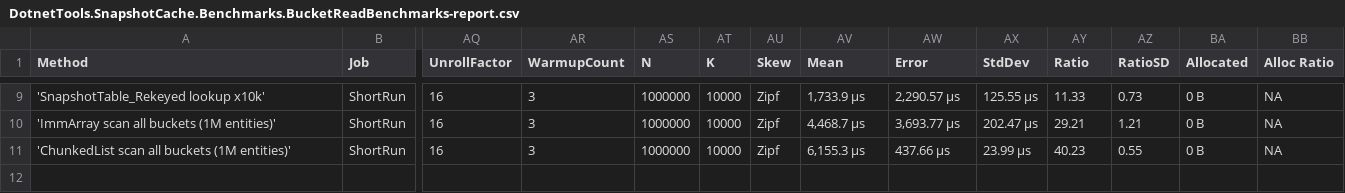
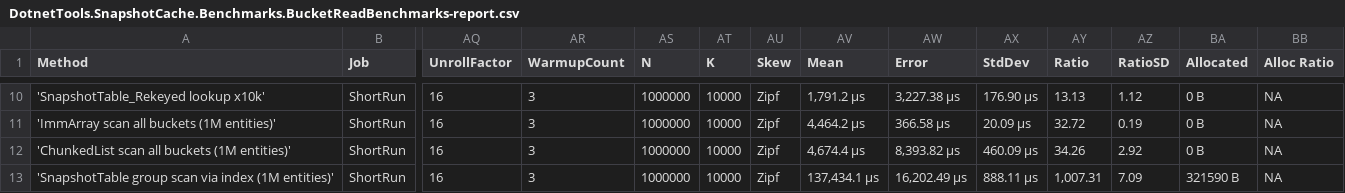
Before and after one commit to danieljoppi/dotnet-tools, a CSV file: benchmarks/results/raw/DotnetTools.SnapshotCache.Benchmarks.BucketReadBenchmarks-report.csv, drawn as a sheet; only a part is shown, gaps mark what is left out; addresses are those after the commit; rows hold the shown columns only; the diff covers the shown part only; the diff names each change by its address in the sheet, - before the commit and + after, or states it on an @@ line.

```diff
--- a/benchmarks/results/raw/DotnetTools.SnapshotCache.Benchmarks.BucketReadBenchmarks-report.csv
+++ b/benchmarks/results/raw/DotnetTools.SnapshotCache.Benchmarks.BucketReadBenchmarks-report.csv
-AV10 (Mean): 1,733.9 μs
+AV10 (Mean): 1,791.2 μs
-AW10 (Error): 2,290.57 μs
+AW10 (Error): 3,227.38 μs
-AX10 (StdDev): 125.55 μs
+AX10 (StdDev): 176.90 μs
-AY10 (Ratio): 11.33
+AY10 (Ratio): 13.13
-AZ10 (RatioSD): 0.73
+AZ10 (RatioSD): 1.12
-AV11 (Mean): 4,468.7 μs
+AV11 (Mean): 4,464.2 μs
-AW11 (Error): 3,693.77 μs
+AW11 (Error): 366.58 μs
-AX11 (StdDev): 202.47 μs
+AX11 (StdDev): 20.09 μs
-AY11 (Ratio): 29.21
+AY11 (Ratio): 32.72
-AZ11 (RatioSD): 1.21
+AZ11 (RatioSD): 0.19
-AV12 (Mean): 6,155.3 μs
+AV12 (Mean): 4,674.4 μs
-AW12 (Error): 437.66 μs
+AW12 (Error): 8,393.82 μs
-AX12 (StdDev): 23.99 μs
+AX12 (StdDev): 460.09 μs
-AY12 (Ratio): 40.23
+AY12 (Ratio): 34.26
-AZ12 (RatioSD): 0.55
+AZ12 (RatioSD): 2.92
+row 13: 'SnapshotTable group scan via index (1M entities)' | ShortRun | 16 | 3 | 1000000 | 10000 | Zipf | 137,434.1 μs | 16,202.49 μs | 888.11 μs | 1,007.31 | 7.09 | 321590 B | NA
```
Also changed, not shown: 1 added row and 31 edited cells elsewhere in this file, 10 other files.
